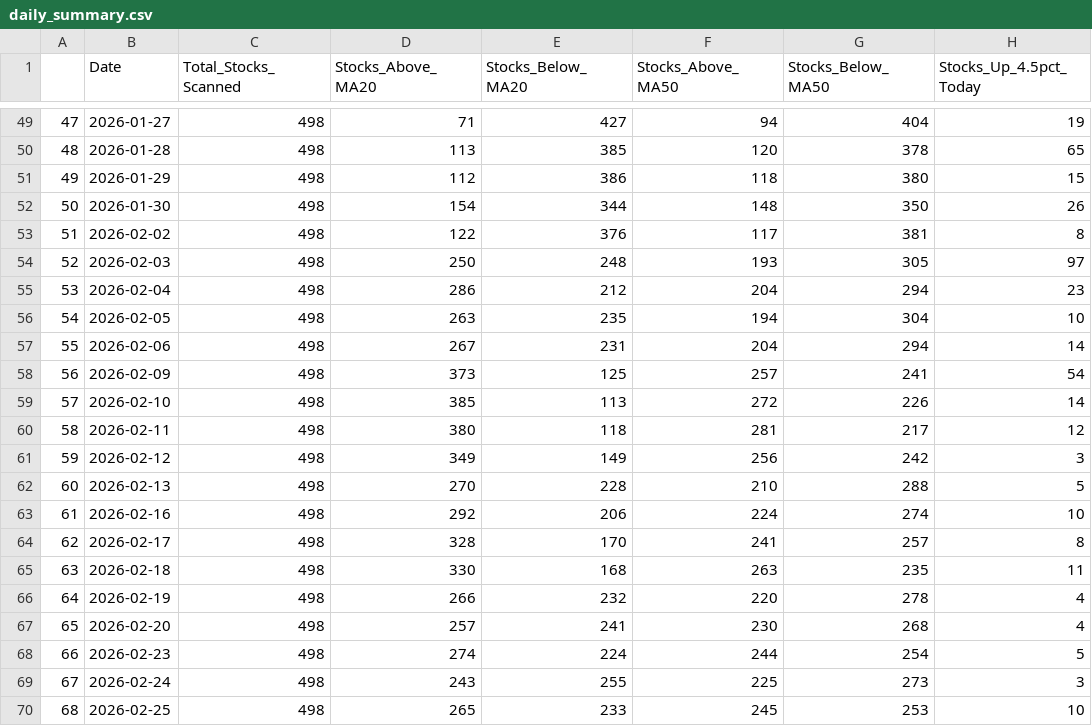
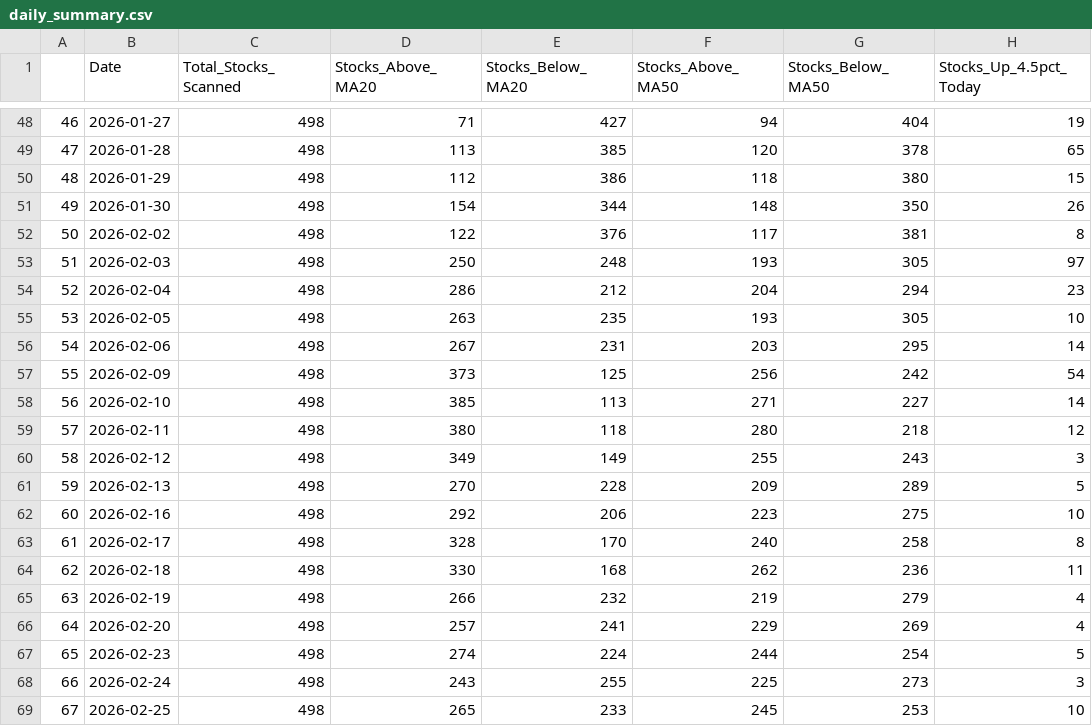
Before and after one commit to upendra-18/Multi-Regime-Market-State-Detection---Adaptive-Capital-Allocation-System, a CSV file: data/daily_summary.csv, drawn as a sheet; only a part is shown, gaps mark what is left out; addresses are those after the commit; the diff covers the shown part only; the diff names each change by its address in the sheet, - before the commit and + after, or states it on an @@ line.

```diff
--- a/data/daily_summary.csv
+++ b/data/daily_summary.csv
@@ column A renumbered between rows 2 and 135 @@
-F55 (Stocks_Above_MA50): 194
+F55 (Stocks_Above_MA50): 193
-G55 (Stocks_Below_MA50): 304
+G55 (Stocks_Below_MA50): 305
-F56 (Stocks_Above_MA50): 204
+F56 (Stocks_Above_MA50): 203
-G56 (Stocks_Below_MA50): 294
+G56 (Stocks_Below_MA50): 295
-F57 (Stocks_Above_MA50): 257
+F57 (Stocks_Above_MA50): 256
-G57 (Stocks_Below_MA50): 241
+G57 (Stocks_Below_MA50): 242
-F58 (Stocks_Above_MA50): 272
+F58 (Stocks_Above_MA50): 271
-G58 (Stocks_Below_MA50): 226
+G58 (Stocks_Below_MA50): 227
-F59 (Stocks_Above_MA50): 281
+F59 (Stocks_Above_MA50): 280
-G59 (Stocks_Below_MA50): 217
+G59 (Stocks_Below_MA50): 218
-F60 (Stocks_Above_MA50): 256
+F60 (Stocks_Above_MA50): 255
-G60 (Stocks_Below_MA50): 242
+G60 (Stocks_Below_MA50): 243
-F61 (Stocks_Above_MA50): 210
+F61 (Stocks_Above_MA50): 209
-G61 (Stocks_Below_MA50): 288
+G61 (Stocks_Below_MA50): 289
-F62 (Stocks_Above_MA50): 224
+F62 (Stocks_Above_MA50): 223
-G62 (Stocks_Below_MA50): 274
+G62 (Stocks_Below_MA50): 275
-F63 (Stocks_Above_MA50): 241
+F63 (Stocks_Above_MA50): 240
-G63 (Stocks_Below_MA50): 257
+G63 (Stocks_Below_MA50): 258
-F64 (Stocks_Above_MA50): 263
+F64 (Stocks_Above_MA50): 262
-G64 (Stocks_Below_MA50): 235
+G64 (Stocks_Below_MA50): 236
-F65 (Stocks_Above_MA50): 220
+F65 (Stocks_Above_MA50): 219
-G65 (Stocks_Below_MA50): 278
+G65 (Stocks_Below_MA50): 279
-F66 (Stocks_Above_MA50): 230
+F66 (Stocks_Above_MA50): 229
-G66 (Stocks_Below_MA50): 268
+G66 (Stocks_Below_MA50): 269
```
Also changed, not shown: 1 added row, 1 removed row and 35 edited cells elsewhere in this file, data/features.csv, 1 other file.
